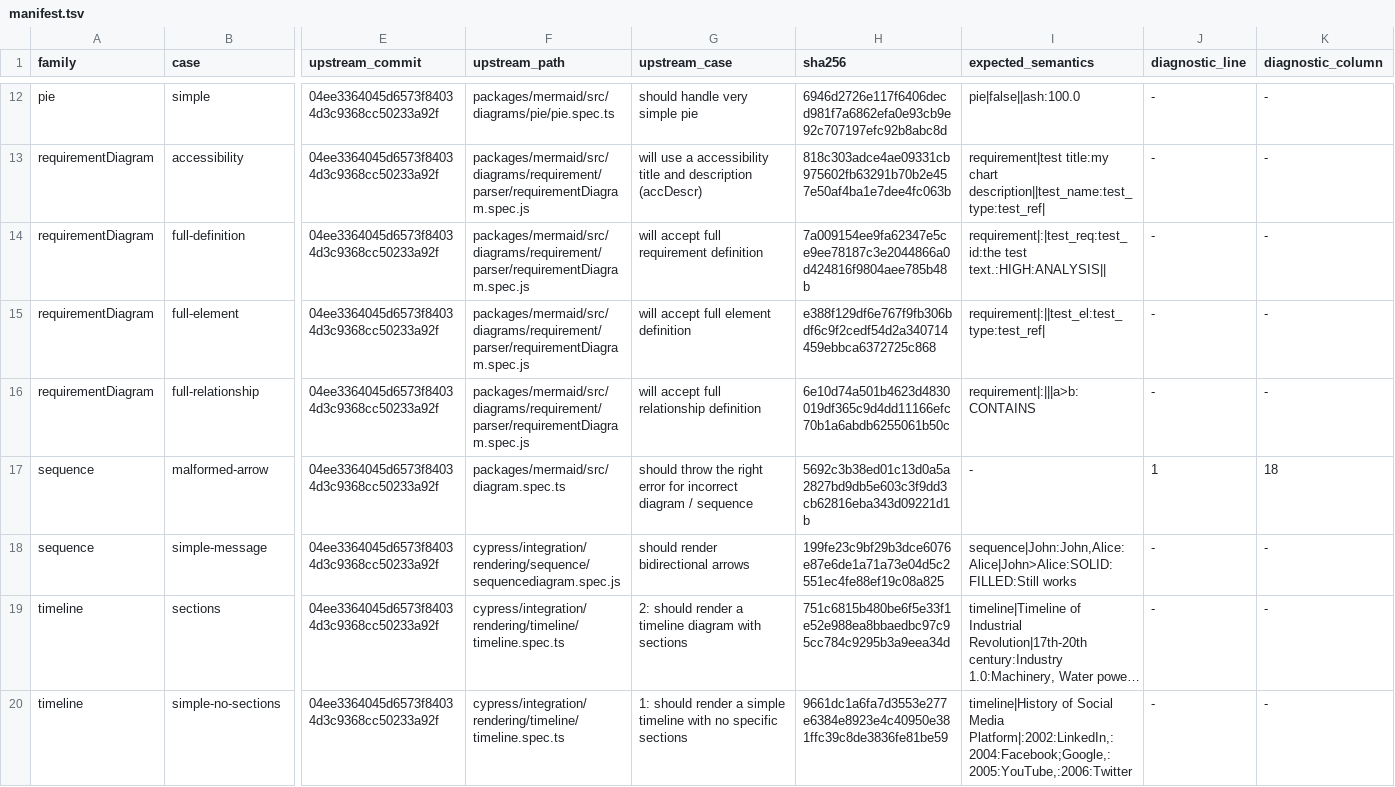
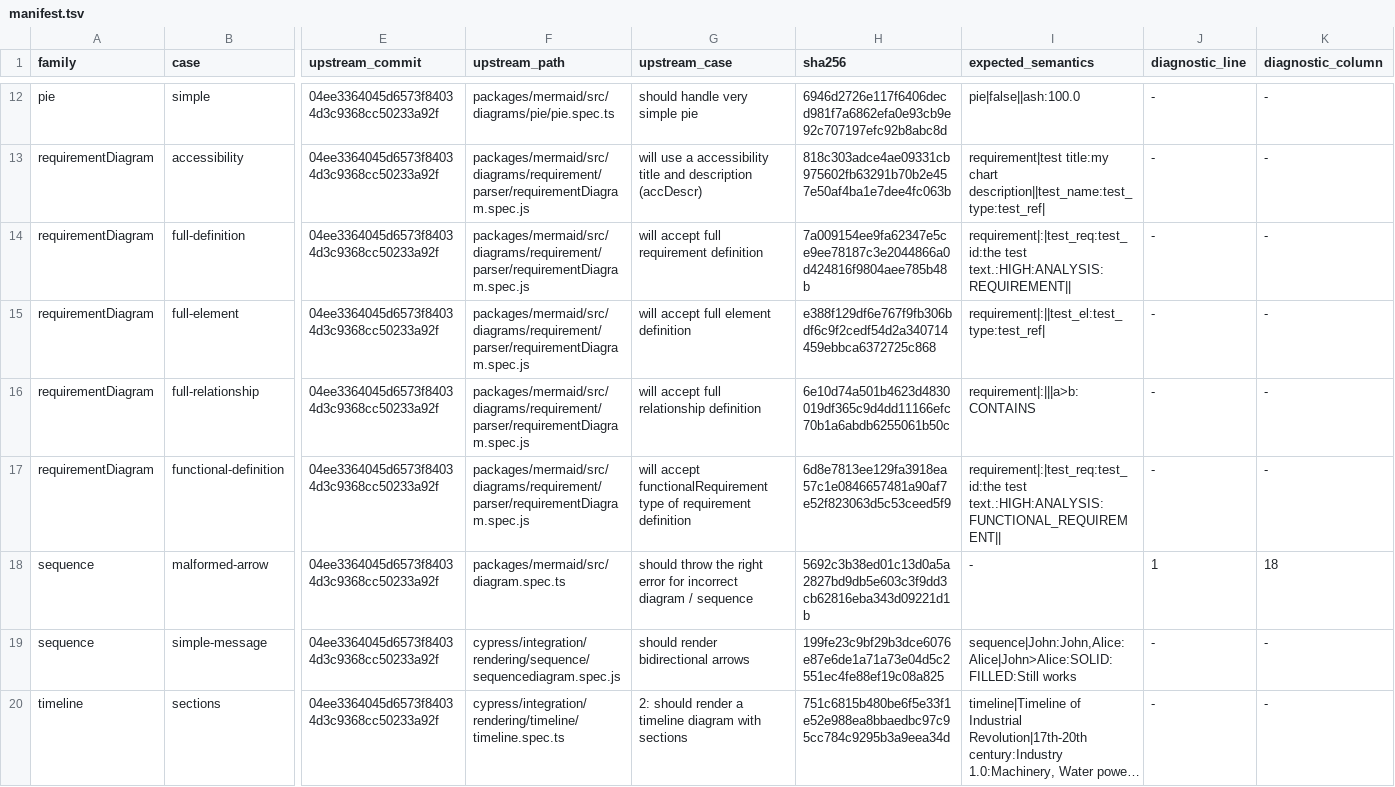
Before and after one commit to botiverse/mermaid-native, a TSV file: compatibility/conformance/manifest.tsv, drawn as a sheet; only a part is shown, gaps mark what is left out; the shorter side is filled out with more unchanged rows; long unchanged cells end in …; rows hold the shown columns only; the diff names each change by its address in the sheet, - before the commit and + after, or states it on an @@ line.

```diff
--- a/compatibility/conformance/manifest.tsv
+++ b/compatibility/conformance/manifest.tsv
-I14 (expected_semantics): requirement|:|test_req:test_id:the test text.:HIGH:ANALYSIS||
+I14 (expected_semantics): requirement|:|test_req:test_id:the test text.:HIGH:ANALYSIS:REQUIREMENT||
+row 17: requirementDiagram | functional-definition | 04ee3364045d6573f84034d3c9368cc50233a92f | packages/mermaid/src/diagrams/requirement/parser/requirementDiagram.spec.js | will accept functionalRequirement type of requirement definition | 6d8e7813ee129fa3918ea57c1e0846657481a90af7e52f823063d5c53ceed5f9 | requirement|:|test_req:test_id:the test text.:HIGH:ANALYSIS:FUNCTIONAL_REQUIREMENT|| | - | -
```
Also changed, not shown: 4 other files.
